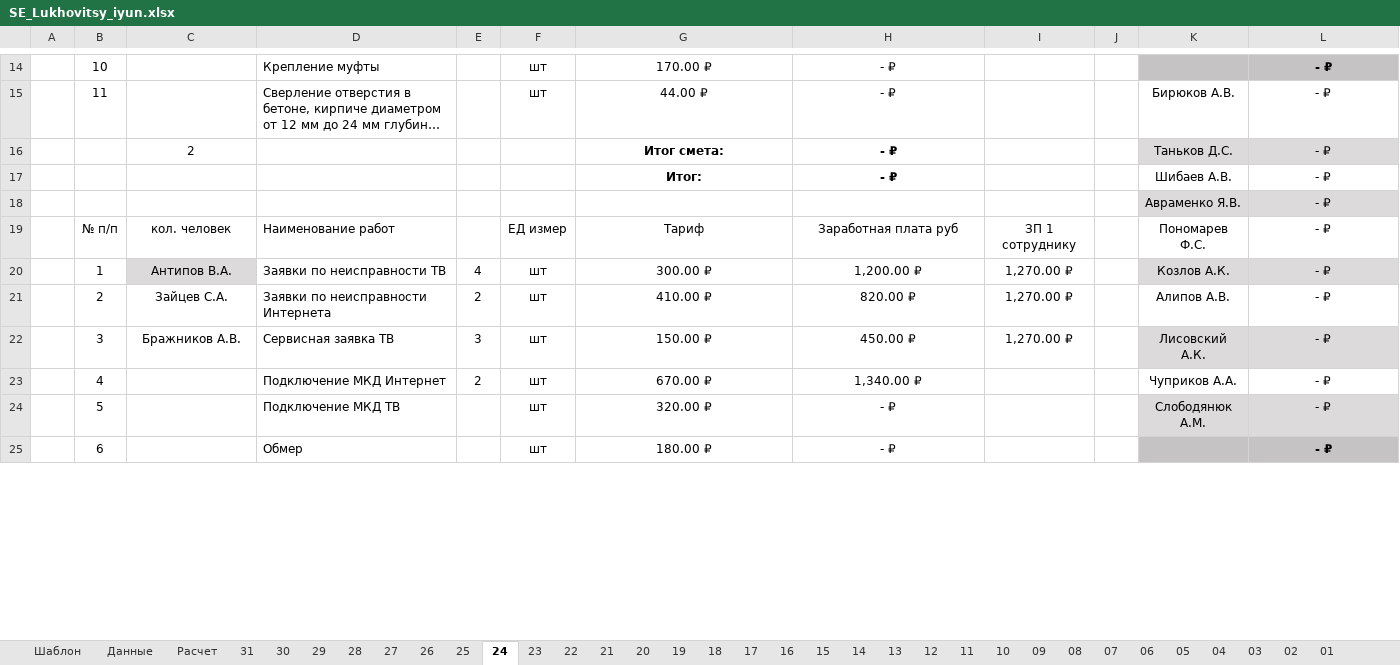
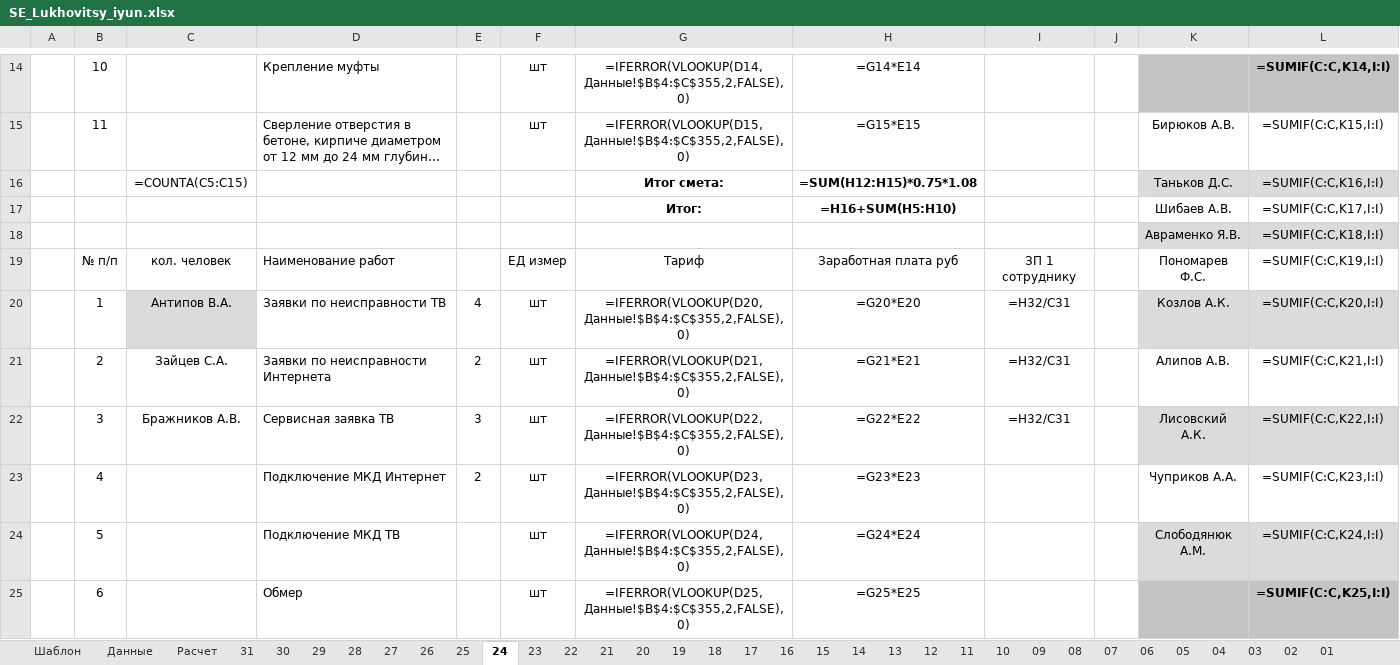
Before and after one commit to SilveFox/neiro2, an Excel workbook: docs/SE_Lukhovitsy_iyun.xlsx, sheet 24, drawn as a sheet; only a part is shown, gaps mark what is left out; long unchanged cells end in …; values as stored, in another font and other column widths than the file's, no borders; formulas without a stored value are shown as written; removed rows and columns are numbered as before the commit, all else as after; the diff covers the shown part only; the diff names each change by its address in the sheet, - before the commit and + after, or states it on an @@ line.

```diff
--- a/docs/SE_Lukhovitsy_iyun.xlsx (sheet 24)
+++ b/docs/SE_Lukhovitsy_iyun.xlsx (sheet 24)
-G14: 170.00 ₽
+G14: =IFERROR(VLOOKUP(D14,Данные!$B$4:$C$355,2,FALSE),0)
-H14: - ₽
+H14: =G14*E14
-L14: - ₽
+L14: =SUMIF(C:C,K14,I:I)
-G15: 44.00 ₽
+G15: =IFERROR(VLOOKUP(D15,Данные!$B$4:$C$355,2,FALSE),0)
-H15: - ₽
+H15: =G15*E15
-L15: - ₽
+L15: =SUMIF(C:C,K15,I:I)
-row 16:  |  | 2 |  |  |  | Итог смета: | - ₽ |  |  | Таньков Д.С. | - ₽
-row 17:  |  |  |  |  |  | Итог: | - ₽ |  |  | Шибаев А.В. | - ₽
-row 18:  |  |  |  |  |  |  |  |  |  | Авраменко Я.В. | - ₽
+row 16:  |  | =COUNTA(C5:C15) |  |  |  | Итог смета: | =SUM(H12:H15)*0.75*1.08 |  |  | Таньков Д.С. | =SUMIF(C:C,K16,I:I)
+row 17:  |  |  |  |  |  | Итог: | =H16+SUM(H5:H10) |  |  | Шибаев А.В. | =SUMIF(C:C,K17,I:I)
+row 18:  |  |  |  |  |  |  |  |  |  | Авраменко Я.В. | =SUMIF(C:C,K18,I:I)
-L19: - ₽
+L19: =SUMIF(C:C,K19,I:I)
-G20: 300.00 ₽
+G20: =IFERROR(VLOOKUP(D20,Данные!$B$4:$C$355,2,FALSE),0)
-H20: 1,200.00 ₽
+H20: =G20*E20
-I20:I22: 1,270.00 ₽
+I20:I22: =H32/C31
-L20: - ₽
+L20: =SUMIF(C:C,K20,I:I)
-G21: 410.00 ₽
+G21: =IFERROR(VLOOKUP(D21,Данные!$B$4:$C$355,2,FALSE),0)
-H21: 820.00 ₽
+H21: =G21*E21
-L21: - ₽
+L21: =SUMIF(C:C,K21,I:I)
-G22: 150.00 ₽
+G22: =IFERROR(VLOOKUP(D22,Данные!$B$4:$C$355,2,FALSE),0)
-H22: 450.00 ₽
+H22: =G22*E22
-L22: - ₽
+L22: =SUMIF(C:C,K22,I:I)
-G23: 670.00 ₽
+G23: =IFERROR(VLOOKUP(D23,Данные!$B$4:$C$355,2,FALSE),0)
-H23: 1,340.00 ₽
+H23: =G23*E23
-L23: - ₽
+L23: =SUMIF(C:C,K23,I:I)
-G24: 320.00 ₽
+G24: =IFERROR(VLOOKUP(D24,Данные!$B$4:$C$355,2,FALSE),0)
-H24: - ₽
+H24: =G24*E24
-L24: - ₽
+L24: =SUMIF(C:C,K24,I:I)
-G25: 180.00 ₽
+G25: =IFERROR(VLOOKUP(D25,Данные!$B$4:$C$355,2,FALSE),0)
-H25: - ₽
+H25: =G25*E25
-L25: - ₽
+L25: =SUMIF(C:C,K25,I:I)
```
Also changed, not shown: 11 added rows, 11 removed rows and 248 edited cells elsewhere in this sheet, sheet Расчет, sheet 19, sheet 07, sheet 14, sheet 04, sheet 18, 27 more sheets, 10 other files.
